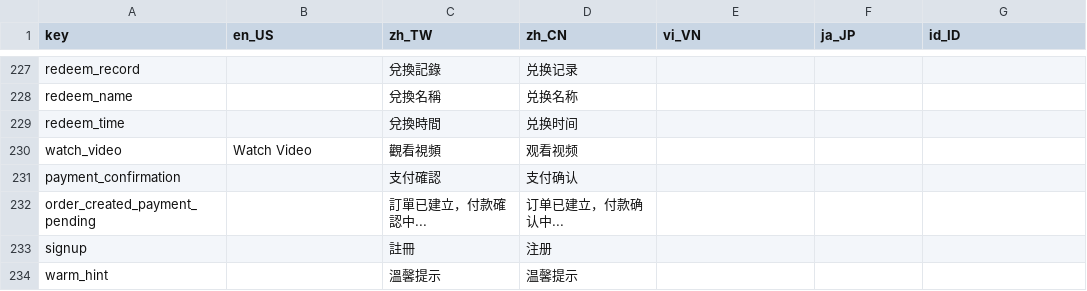
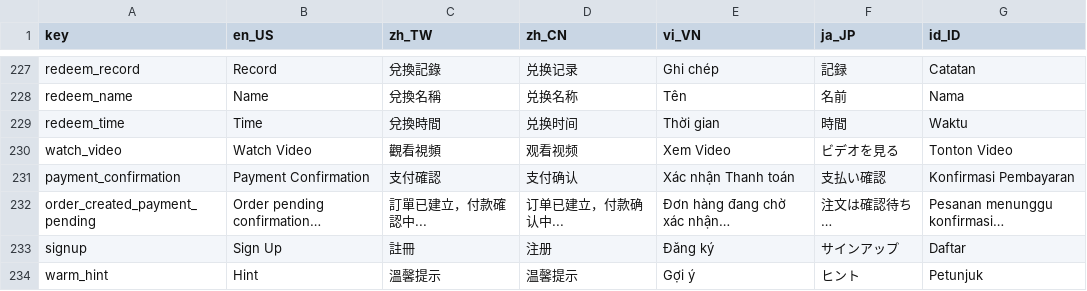
Before and after one commit to smallseven1213/hm-video-app, a CSV file: apps/app_wl_tw1/assets/langs/langs.csv, drawn as a sheet; only a part is shown, gaps mark what is left out; the diff covers the shown part only; the diff names each change by its address in the sheet, - before the commit and + after, or states it on an @@ line.

```diff
--- a/apps/app_wl_tw1/assets/langs/langs.csv
+++ b/apps/app_wl_tw1/assets/langs/langs.csv
-B227 (en_US): (empty)
+B227 (en_US): Record
-E227 (vi_VN): (empty)
+E227 (vi_VN): Ghi chép
-F227 (ja_JP): (empty)
+F227 (ja_JP): 記録
-G227 (id_ID): (empty)
+G227 (id_ID): Catatan
-B228 (en_US): (empty)
+B228 (en_US): Name
-E228 (vi_VN): (empty)
+E228 (vi_VN): Tên
-F228 (ja_JP): (empty)
+F228 (ja_JP): 名前
-G228 (id_ID): (empty)
+G228 (id_ID): Nama
-B229 (en_US): (empty)
+B229 (en_US): Time
-E229 (vi_VN): (empty)
+E229 (vi_VN): Thời gian
-F229 (ja_JP): (empty)
+F229 (ja_JP): 時間
-G229 (id_ID): (empty)
+G229 (id_ID): Waktu
-E230 (vi_VN): (empty)
+E230 (vi_VN): Xem Video
-F230 (ja_JP): (empty)
+F230 (ja_JP): ビデオを見る
-G230 (id_ID): (empty)
+G230 (id_ID): Tonton Video
-B231 (en_US): (empty)
+B231 (en_US): Payment Confirmation
-E231 (vi_VN): (empty)
+E231 (vi_VN): Xác nhận Thanh toán
-F231 (ja_JP): (empty)
+F231 (ja_JP): 支払い確認
-G231 (id_ID): (empty)
+G231 (id_ID): Konfirmasi Pembayaran
-B232 (en_US): (empty)
+B232 (en_US): Order pending confirmation…
-E232 (vi_VN): (empty)
+E232 (vi_VN): Đơn hàng đang chờ xác nhận…
-F232 (ja_JP): (empty)
+F232 (ja_JP): 注文は確認待ち…
-G232 (id_ID): (empty)
+G232 (id_ID): Pesanan menunggu konfirmasi…
-B233 (en_US): (empty)
+B233 (en_US): Sign Up
-E233 (vi_VN): (empty)
+E233 (vi_VN): Đăng ký
-F233 (ja_JP): (empty)
+F233 (ja_JP): サインアップ
-G233 (id_ID): (empty)
+G233 (id_ID): Daftar
-B234 (en_US): (empty)
+B234 (en_US): Hint
-E234 (vi_VN): (empty)
+E234 (vi_VN): Gợi ý
-F234 (ja_JP): (empty)
+F234 (ja_JP): ヒント
-G234 (id_ID): (empty)
+G234 (id_ID): Petunjuk
```
Also changed, not shown: 3 added rows and 132 edited cells elsewhere in this file, 10 other files.
